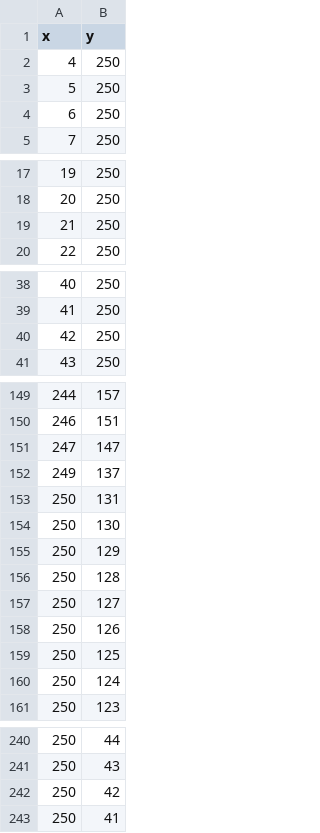
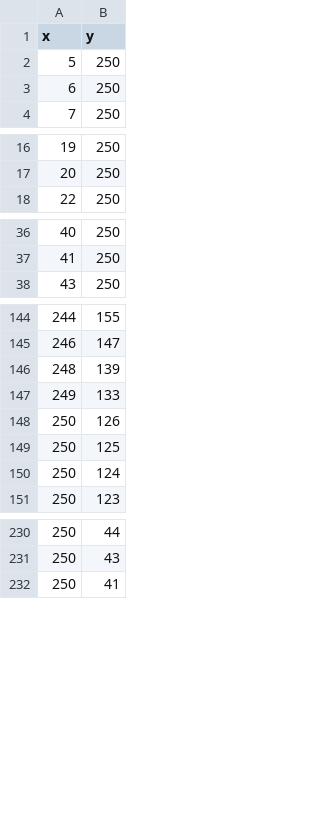
Before and after one commit to iambjorling/puzzles-and-more, a CSV file: Project Euler/314/best_waveform_so_far3.csv, drawn as a sheet; only a part is shown, gaps mark what is left out; the diff covers the shown part only.

```diff
--- a/Project Euler/314/best_waveform_so_far3.csv
+++ b/Project Euler/314/best_waveform_so_far3.csv
@@ -1,3 +1,2 @@
 x,y
-4,250
 5,250
@@ -18,3 +17,2 @@ x,y
 20,250
-21,250
 22,250
@@ -39,3 +37,2 @@ x,y
 41,250
-42,250
 43,250
@@ -149,10 +144,5 @@ x,y
-244,157
-246,151
-247,147
-249,137
-250,131
-250,130
-250,129
-250,128
-250,127
+244,155
+246,147
+248,139
+249,133
 250,126
@@ -241,3 +231,2 @@ x,y
 250,43
-250,42
 250,41
```
Also changed, not shown: 19 added rows, 23 removed rows and 3 edited cells elsewhere in this file, 1 other file.
